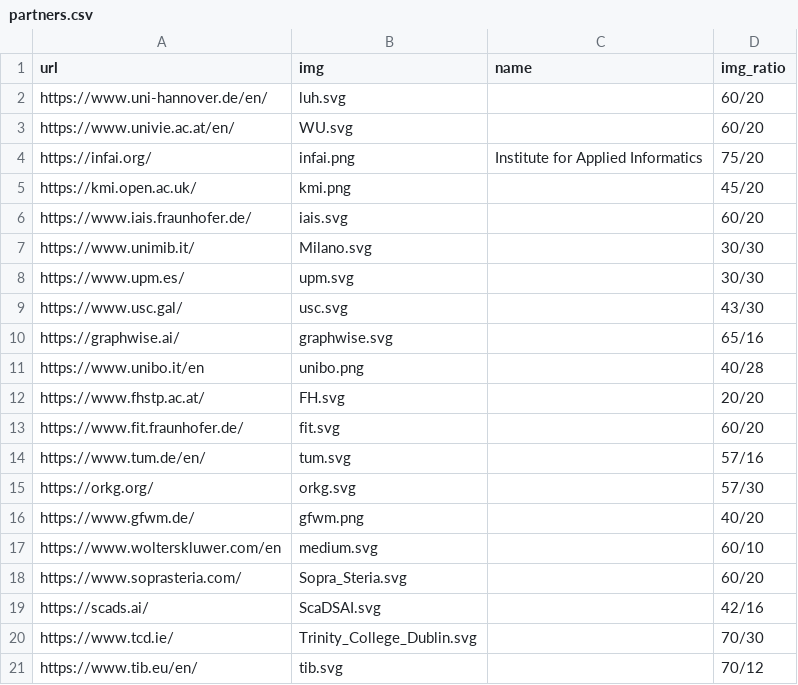
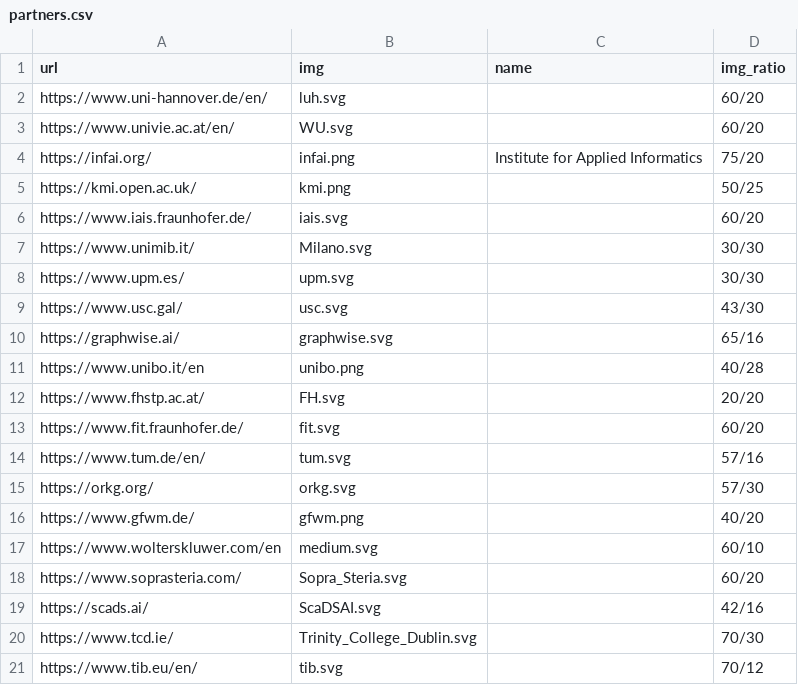
Before and after one commit to SEMANTiCS-org/2025-semantics-org.github.io, a CSV file: content/partners.csv, drawn as a sheet.

Commit message:
fix: organizer list

```diff
--- a/content/partners.csv
+++ b/content/partners.csv
@@ -4,3 +4,3 @@ https://www.univie.ac.at/en/,WU.svg,,60/20
 https://infai.org/,infai.png,Institute for Applied Informatics,75/20
-https://kmi.open.ac.uk/,kmi.png,,45/20
+https://kmi.open.ac.uk/,kmi.png,,50/25
 https://www.iais.fraunhofer.de/,iais.svg,,60/20
```
Also changed, not shown: 1 other file.
